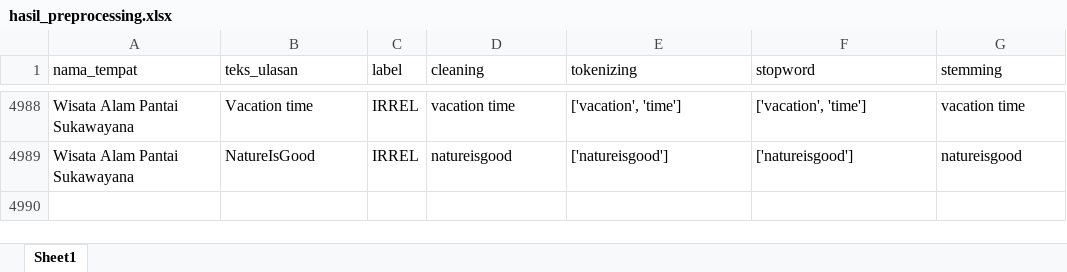
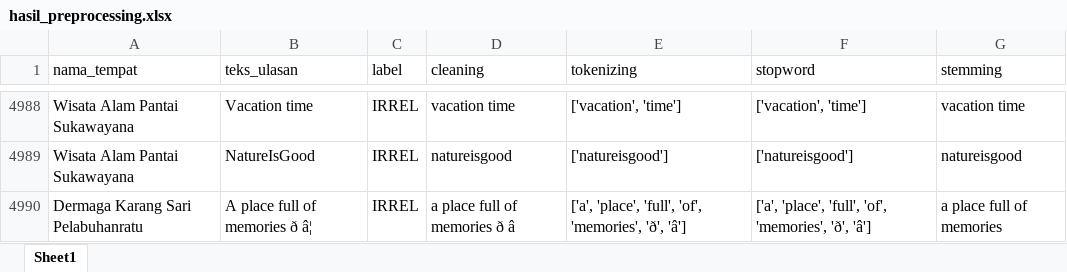
Before and after one commit to muizulrafi/skripsi-ulasan-wisata, an Excel workbook: data/preprocessing/hasil_preprocessing.xlsx, sheet Sheet1, drawn as a sheet; only a part is shown, gaps mark what is left out; values as stored, in another font and other column widths than the file's, no borders; the diff names each change by its address in the sheet, - before the commit and + after, or states it on an @@ line.

```diff
--- a/data/preprocessing/hasil_preprocessing.xlsx (sheet Sheet1)
+++ b/data/preprocessing/hasil_preprocessing.xlsx (sheet Sheet1)
+row 4990: Dermaga Karang Sari Pelabuhanratu | A place full of memories ð â¦ | IRREL | a place full of memories ð â | ['a', 'place', 'full', 'of', 'memories', 'ð', 'â'] | ['a', 'place', 'full', 'of', 'memories', 'ð', 'â'] | a place full of memories
```
Also changed, not shown: data/labelling/lembar_kerja_anotator_final.xlsx, data/output/distribusi_topik.xlsx, 6 other files.
